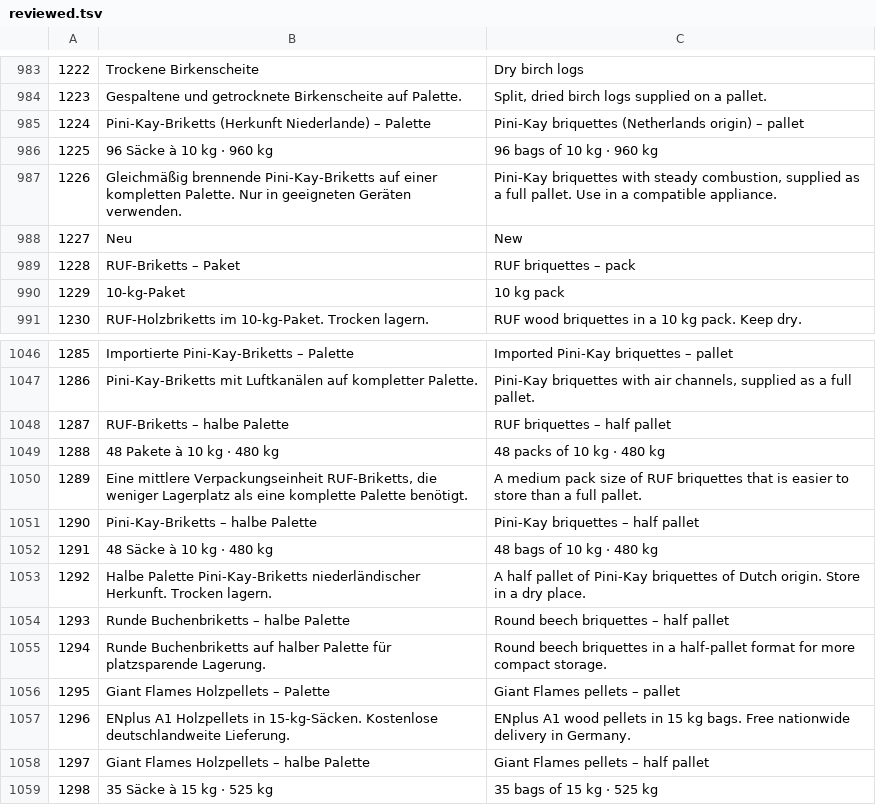
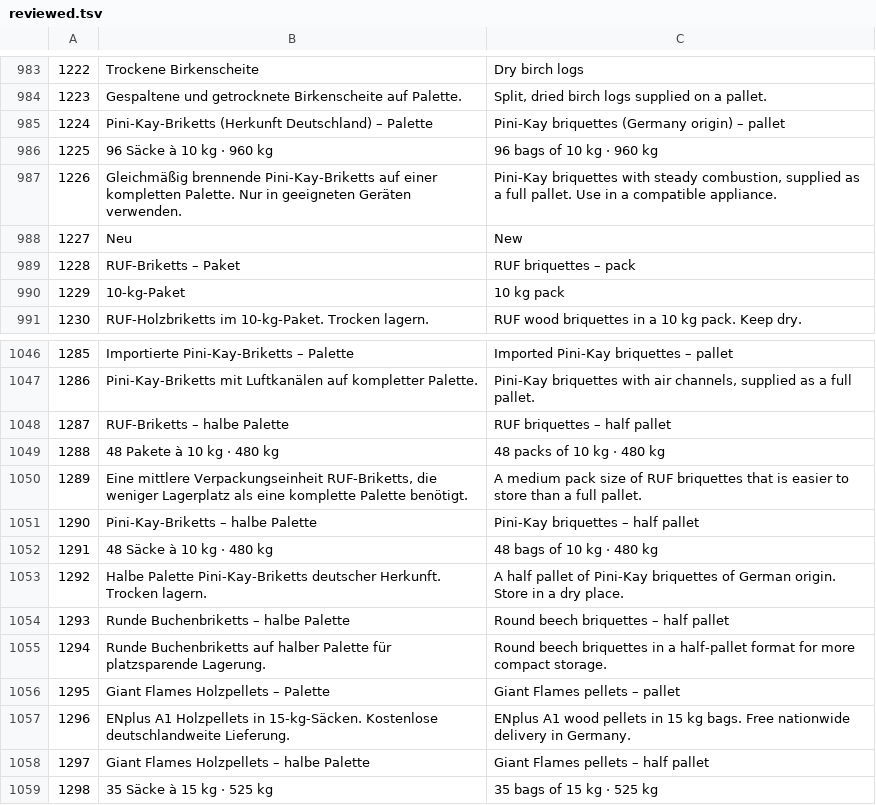
Before and after one commit to bonigb37-dev/chauffage, a TSV file: translations/reviewed.tsv, drawn as a sheet; only a part is shown, gaps mark what is left out.

Commit message:
fix(catalog): update Pini-Kay briquettes origin to Germany across catalogue and translations

```diff
--- a/translations/reviewed.tsv
+++ b/translations/reviewed.tsv
@@ -984,3 +984,3 @@
 1223	Gespaltene und getrocknete Birkenscheite auf Palette.	Split, dried birch logs supplied on a pallet.
-1224	Pini-Kay-Briketts (Herkunft Niederlande) – Palette	Pini-Kay briquettes (Netherlands origin) – pallet
+1224	Pini-Kay-Briketts (Herkunft Deutschland) – Palette	Pini-Kay briquettes (Germany origin) – pallet
 1225	96 Säcke à 10 kg · 960 kg	96 bags of 10 kg · 960 kg
@@ -1052,3 +1052,3 @@
 1291	48 Säcke à 10 kg · 480 kg	48 bags of 10 kg · 480 kg
-1292	Halbe Palette Pini-Kay-Briketts niederländischer Herkunft. Trocken lagern.	A half pallet of Pini-Kay briquettes of Dutch origin. Store in a dry place.
+1292	Halbe Palette Pini-Kay-Briketts deutscher Herkunft. Trocken lagern.	A half pallet of Pini-Kay briquettes of German origin. Store in a dry place.
 1293	Runde Buchenbriketts – halbe Palette	Round beech briquettes – half pallet
```
Also changed, not shown: 9 other files.
